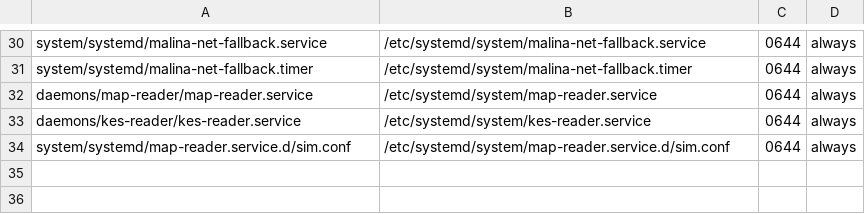
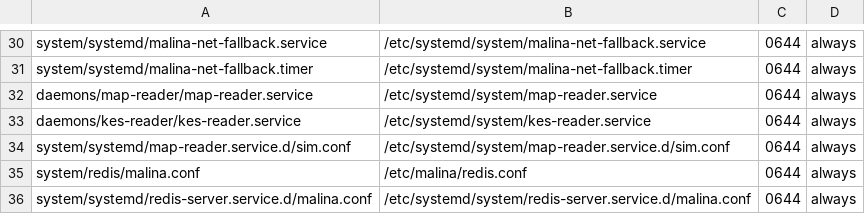
Before and after one commit to galiy/malina-26, a TSV file: deploy/manifest.tsv, drawn as a sheet; only a part is shown, gaps mark what is left out; the diff names each change by its address in the sheet, - before the commit and + after, or states it on an @@ line.

Commit message:
Малина-26: Redis — in-memory кэш телеметрии в образе и первичном деплое
Пакет redis-server в образ; наш конфиг /etc/malina/redis.conf и systemd-дроп-ин
(bind loopback, без персиста, maxmemory 200mb, allkeys-lru, dir в tmpfs);
юнит включается первичным деплоем (stage2/install). Документация —
docs/redis-cache.md, обновлены README/requirements/image/restore.

```diff
--- a/deploy/manifest.tsv
+++ b/deploy/manifest.tsv
+row 35: system/redis/malina.conf | /etc/malina/redis.conf | 0644 | always
+row 36: system/systemd/redis-server.service.d/malina.conf | /etc/systemd/system/redis-server.service.d/malina.conf | 0644 | always
```
Also changed, not shown: 13 other files.
